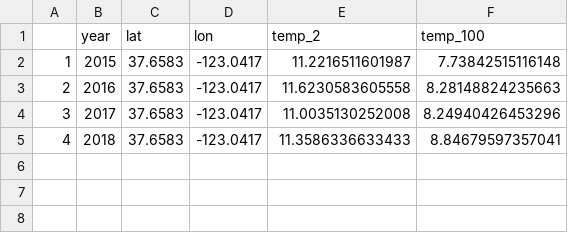
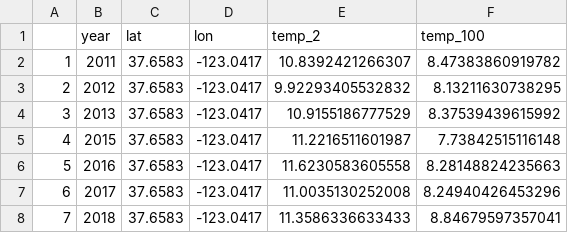
Before and after one commit to hjkilleen/krill, a CSV file: data/roms_temperatures/152_temp.csv, drawn as a sheet.

```diff
--- a/data/roms_temperatures/152_temp.csv
+++ b/data/roms_temperatures/152_temp.csv
@@ -1,5 +1,8 @@
 "","year","lat","lon","temp_2","temp_100"
-"1",2015,37.6583,-123.0417,11.2216511601987,7.73842515116148
-"2",2016,37.6583,-123.0417,11.6230583605558,8.28148824235663
-"3",2017,37.6583,-123.0417,11.0035130252008,8.24940426453296
-"4",2018,37.6583,-123.0417,11.3586336633433,8.84679597357041
+"1",2011,37.6583,-123.0417,10.8392421266307,8.47383860919782
+"2",2012,37.6583,-123.0417,9.92293405532832,8.13211630738295
+"3",2013,37.6583,-123.0417,10.9155186777529,8.37539439615992
+"4",2015,37.6583,-123.0417,11.2216511601987,7.73842515116148
+"5",2016,37.6583,-123.0417,11.6230583605558,8.28148824235663
+"6",2017,37.6583,-123.0417,11.0035130252008,8.24940426453296
+"7",2018,37.6583,-123.0417,11.3586336633433,8.84679597357041
```
Also changed, not shown: data/roms_temperatures/127_temp.csv, data/roms_temperatures/156_temp.csv, 33 other files.
